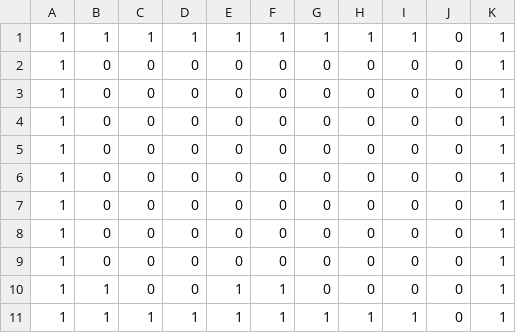
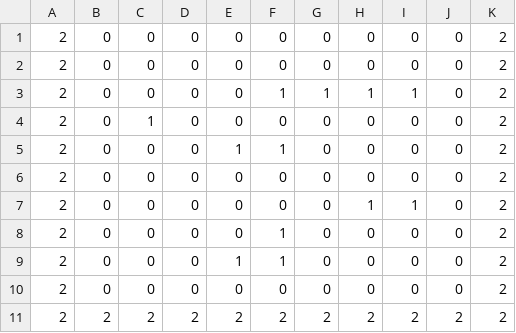
Before and after one commit to oharaAoi/AOENGINE, a CSV file: Project/Assets/Game/StageData/test.csv, drawn as a sheet.

```diff
--- a/Project/Assets/Game/StageData/test.csv
+++ b/Project/Assets/Game/StageData/test.csv
@@ -1,11 +1,11 @@
-1,1,1,1,1,1,1,1,1,0,1
-1,0,0,0,0,0,0,0,0,0,1
-1,0,0,0,0,0,0,0,0,0,1
-1,0,0,0,0,0,0,0,0,0,1
-1,0,0,0,0,0,0,0,0,0,1
-1,0,0,0,0,0,0,0,0,0,1
-1,0,0,0,0,0,0,0,0,0,1
-1,0,0,0,0,0,0,0,0,0,1
-1,0,0,0,0,0,0,0,0,0,1
-1,1,0,0,1,1,0,0,0,0,1
-1,1,1,1,1,1,1,1,1,0,1
+2,0,0,0,0,0,0,0,0,0,2
+2,0,0,0,0,0,0,0,0,0,2
+2,0,0,0,0,1,1,1,1,0,2
+2,0,1,0,0,0,0,0,0,0,2
+2,0,0,0,1,1,0,0,0,0,2
+2,0,0,0,0,0,0,0,0,0,2
+2,0,0,0,0,0,0,1,1,0,2
+2,0,0,0,0,1,0,0,0,0,2
+2,0,0,0,1,1,0,0,0,0,2
+2,0,0,0,0,0,0,0,0,0,2
+2,2,2,2,2,2,2,2,2,2,2
```
Also changed, not shown: 23 other files.
